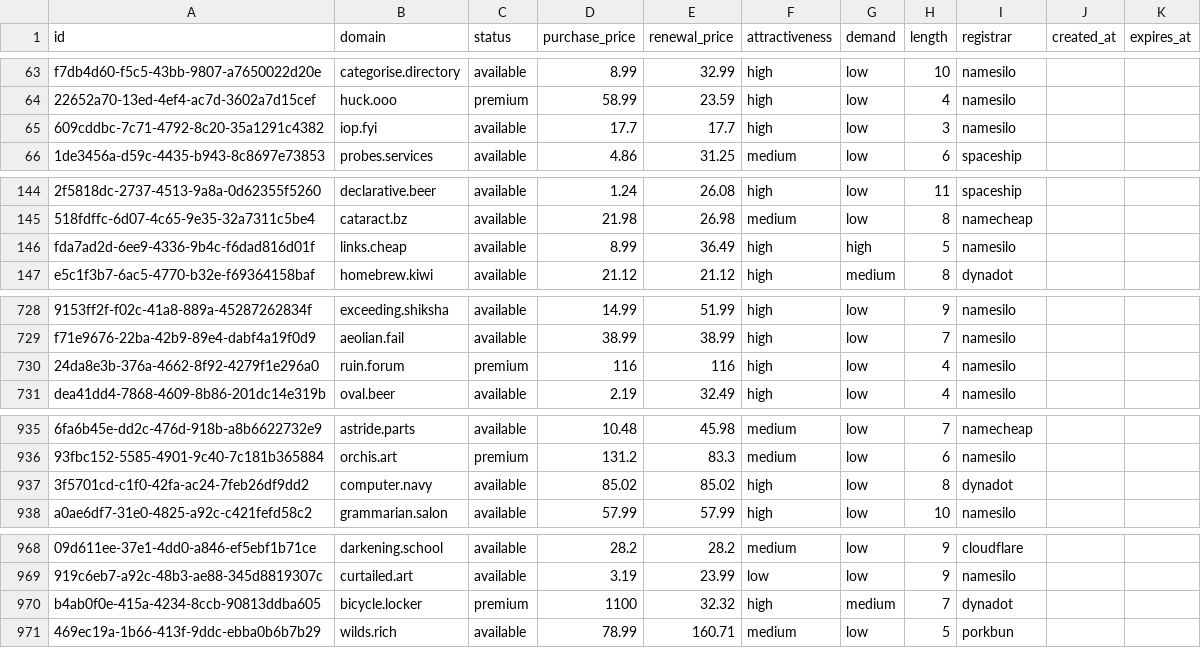
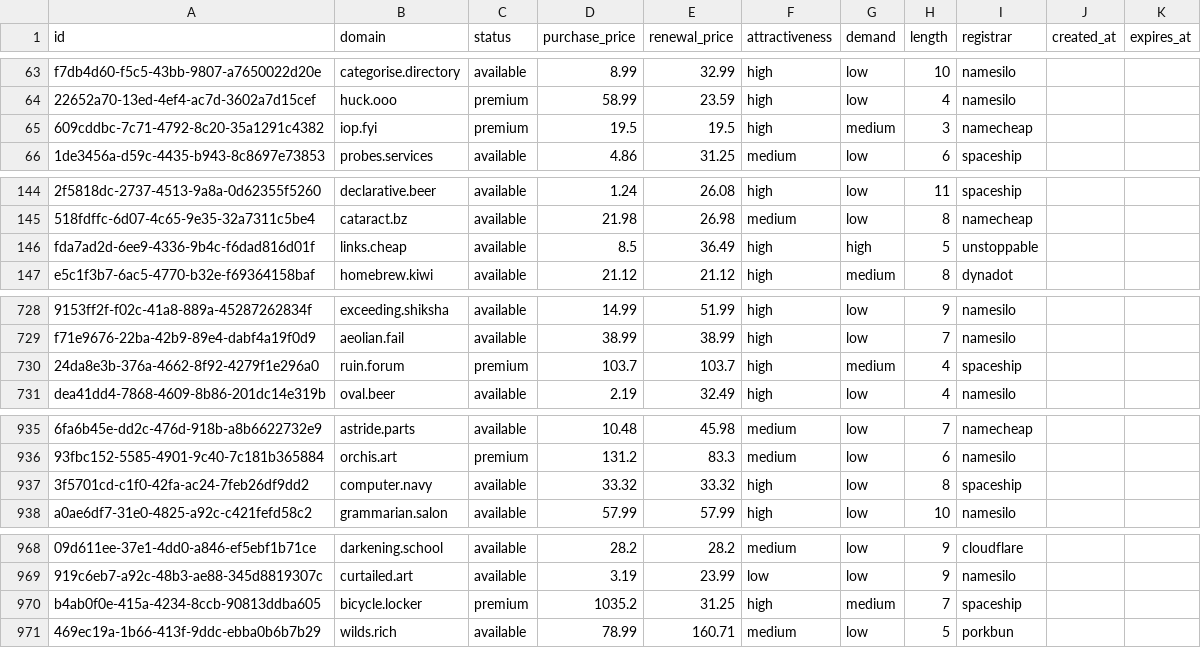
Before and after one commit to UniqueDomains/oneword-domains, a CSV file: all.csv, drawn as a sheet; only a part is shown, gaps mark what is left out; the diff names each change by its address in the sheet, - before the commit and + after, or states it on an @@ line.

Commit message:
Domains update

```diff
--- a/all.csv
+++ b/all.csv
-C65 (status): available
+C65 (status): premium
-D65 (purchase_price): 17.7
+D65 (purchase_price): 19.5
-E65 (renewal_price): 17.7
+E65 (renewal_price): 19.5
-G65 (demand): low
+G65 (demand): medium
-I65 (registrar): namesilo
+I65 (registrar): namecheap
-D146 (purchase_price): 8.99
+D146 (purchase_price): 8.5
-I146 (registrar): namesilo
+I146 (registrar): unstoppable
-D730 (purchase_price): 116
+D730 (purchase_price): 103.7
-E730 (renewal_price): 116
+E730 (renewal_price): 103.7
-G730 (demand): low
+G730 (demand): medium
-I730 (registrar): namesilo
+I730 (registrar): spaceship
-D937 (purchase_price): 85.02
+D937 (purchase_price): 33.32
-E937 (renewal_price): 85.02
+E937 (renewal_price): 33.32
-I937 (registrar): dynadot
+I937 (registrar): spaceship
-D970 (purchase_price): 1100
+D970 (purchase_price): 1035.2
-E970 (renewal_price): 32.32
+E970 (renewal_price): 31.25
-I970 (registrar): dynadot
+I970 (registrar): spaceship
```
Also changed, not shown: 3 other files.
